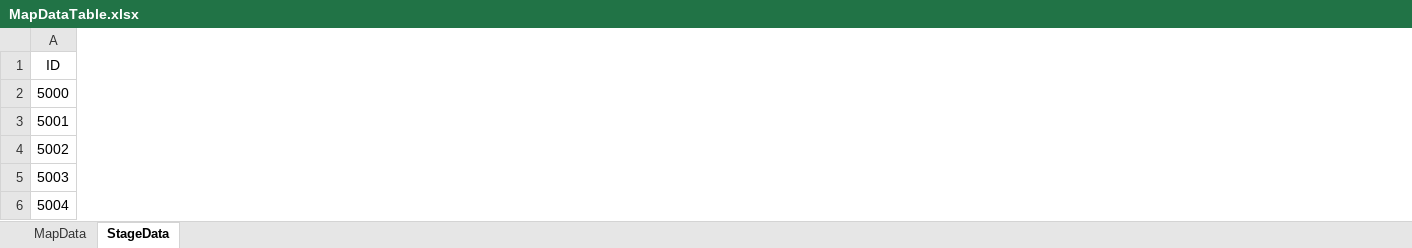
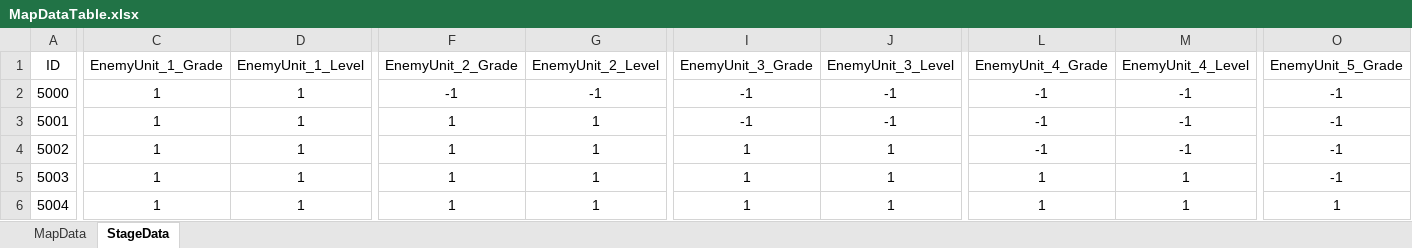
Before and after one commit to dkckacka1/DotHeros-2DPortfolio-, an Excel workbook: Portfolio_2D/Assets/05. DataTable/MapDataTable.xlsx, sheet StageData, drawn as a sheet; only a part is shown, gaps mark what is left out; values as stored, in another font and other column widths than the file's, no borders; the diff covers the shown part only; the diff names each change by its address in the sheet, - before the commit and + after, or states it on an @@ line.

```diff
--- a/Portfolio_2D/Assets/05. DataTable/MapDataTable.xlsx (sheet StageData)
+++ b/Portfolio_2D/Assets/05. DataTable/MapDataTable.xlsx (sheet StageData)
+column C (EnemyUnit_1_Grade), rows 2-6: all 1
+column D (EnemyUnit_1_Level), rows 2-6: all 1
+column F (EnemyUnit_2_Grade), rows 2-6: -1 | 1 | 1 | 1 | 1
+column G (EnemyUnit_2_Level), rows 2-6: -1 | 1 | 1 | 1 | 1
+column I (EnemyUnit_3_Grade), rows 2-6: -1 | -1 | 1 | 1 | 1
+column J (EnemyUnit_3_Level), rows 2-6: -1 | -1 | 1 | 1 | 1
+column L (EnemyUnit_4_Grade), rows 2-6: -1 | -1 | -1 | 1 | 1
+column M (EnemyUnit_4_Level), rows 2-6: -1 | -1 | -1 | 1 | 1
+column O (EnemyUnit_5_Grade), rows 2-6: -1 | -1 | -1 | -1 | 1
```
Also changed, not shown: 1 added column elsewhere in this sheet, sheet MapData, 21 other files.
